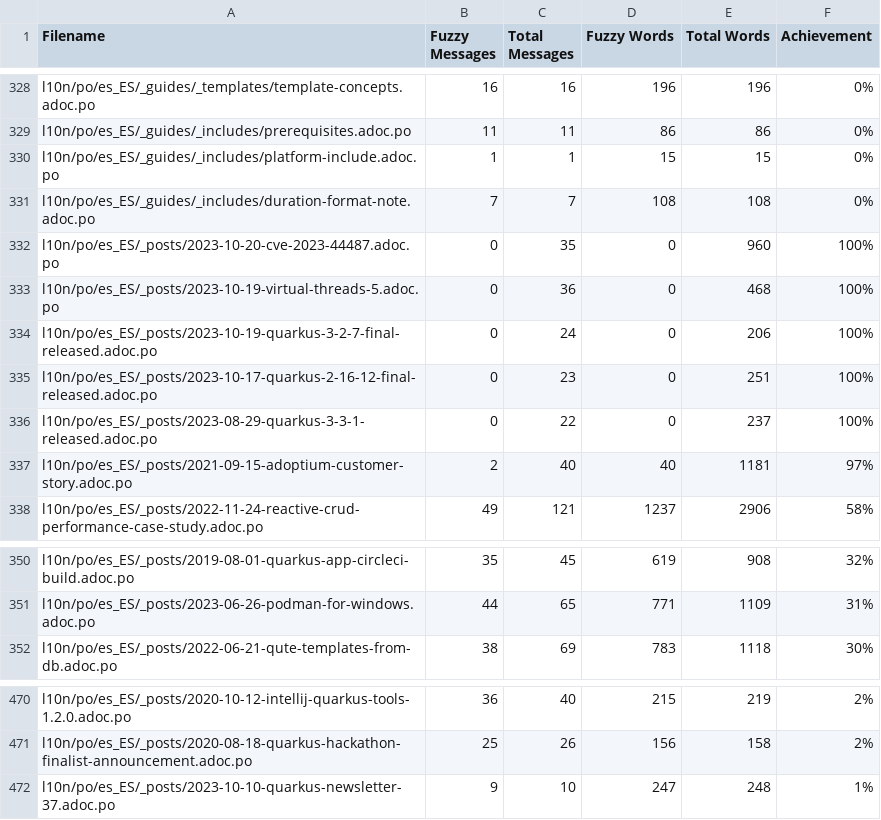
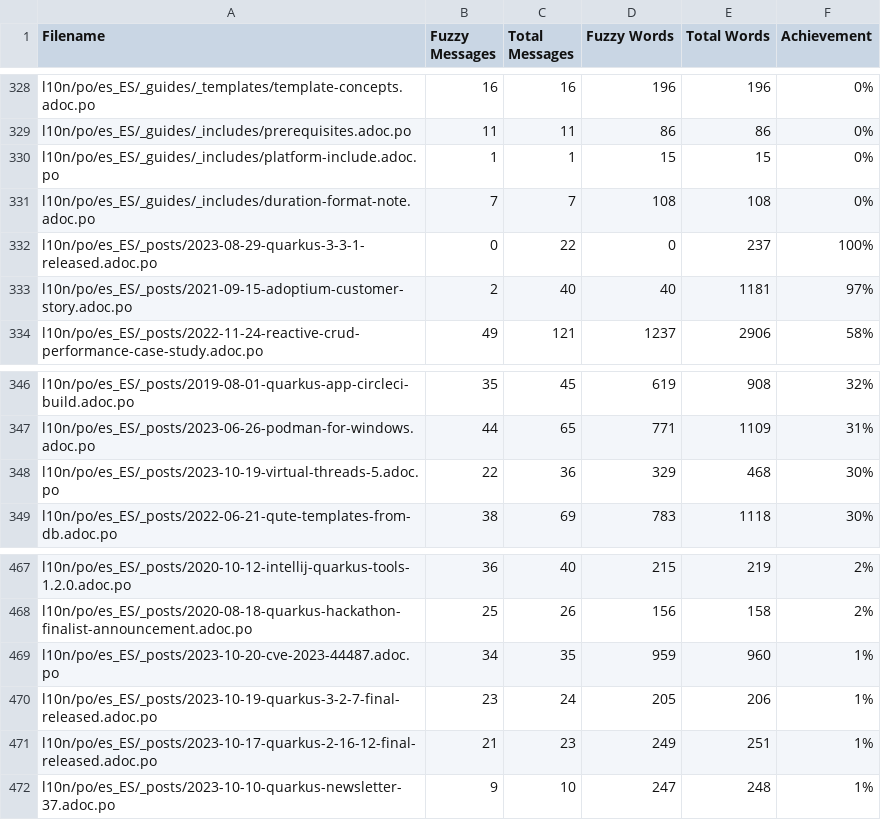
Before and after one commit to quarkusio/es.quarkus.io, a CSV file: l10n/stats/translation.csv, drawn as a sheet; only a part is shown, gaps mark what is left out.

Commit message:
Update translation stats

```diff
--- a/l10n/stats/translation.csv
+++ b/l10n/stats/translation.csv
@@ -331,6 +331,2 @@ l10n/po/es_ES/_guides/_includes/platform-include.adoc.po,1,1,15,15,0%
 l10n/po/es_ES/_guides/_includes/duration-format-note.adoc.po,7,7,108,108,0%
-l10n/po/es_ES/_posts/2023-10-20-cve-2023-44487.adoc.po,0,35,0,960,100%
-l10n/po/es_ES/_posts/2023-10-19-virtual-threads-5.adoc.po,0,36,0,468,100%
-l10n/po/es_ES/_posts/2023-10-19-quarkus-3-2-7-final-released.adoc.po,0,24,0,206,100%
-l10n/po/es_ES/_posts/2023-10-17-quarkus-2-16-12-final-released.adoc.po,0,23,0,251,100%
 l10n/po/es_ES/_posts/2023-08-29-quarkus-3-3-1-released.adoc.po,0,22,0,237,100%
@@ -351,2 +347,3 @@ l10n/po/es_ES/_posts/2019-08-01-quarkus-app-circleci-build.adoc.po,35,45,619,908
 l10n/po/es_ES/_posts/2023-06-26-podman-for-windows.adoc.po,44,65,771,1109,31%
+l10n/po/es_ES/_posts/2023-10-19-virtual-threads-5.adoc.po,22,36,329,468,30%
 l10n/po/es_ES/_posts/2022-06-21-qute-templates-from-db.adoc.po,38,69,783,1118,30%
@@ -471,2 +468,5 @@ l10n/po/es_ES/_posts/2020-10-12-intellij-quarkus-tools-1.2.0.adoc.po,36,40,215,2
 l10n/po/es_ES/_posts/2020-08-18-quarkus-hackathon-finalist-announcement.adoc.po,25,26,156,158,2%
+l10n/po/es_ES/_posts/2023-10-20-cve-2023-44487.adoc.po,34,35,959,960,1%
+l10n/po/es_ES/_posts/2023-10-19-quarkus-3-2-7-final-released.adoc.po,23,24,205,206,1%
+l10n/po/es_ES/_posts/2023-10-17-quarkus-2-16-12-final-released.adoc.po,21,23,249,251,1%
 l10n/po/es_ES/_posts/2023-10-10-quarkus-newsletter-37.adoc.po,9,10,247,248,1%
```
Also changed, not shown: l10n/stats/translation-sorted-by-fuzzy-words.csv.
